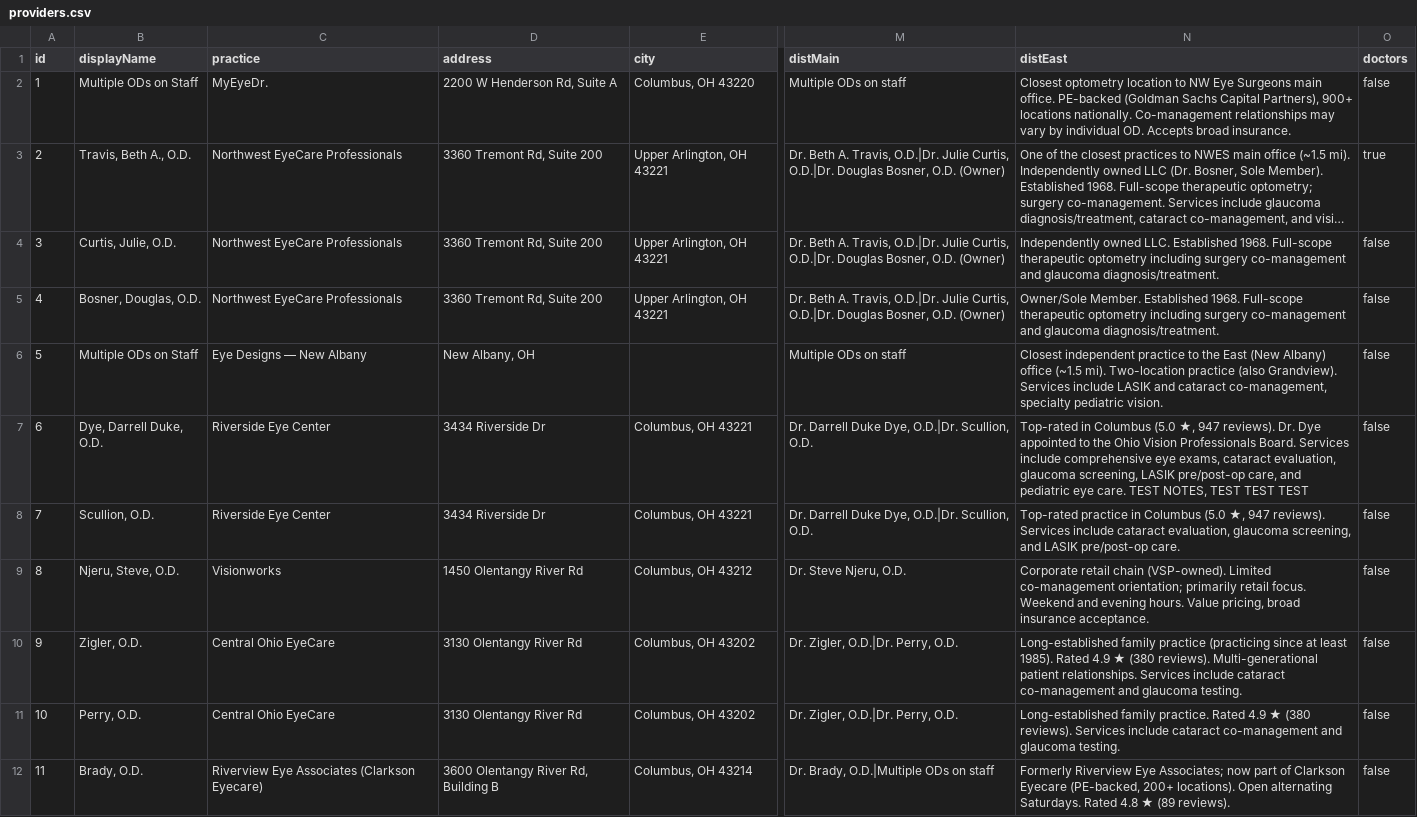
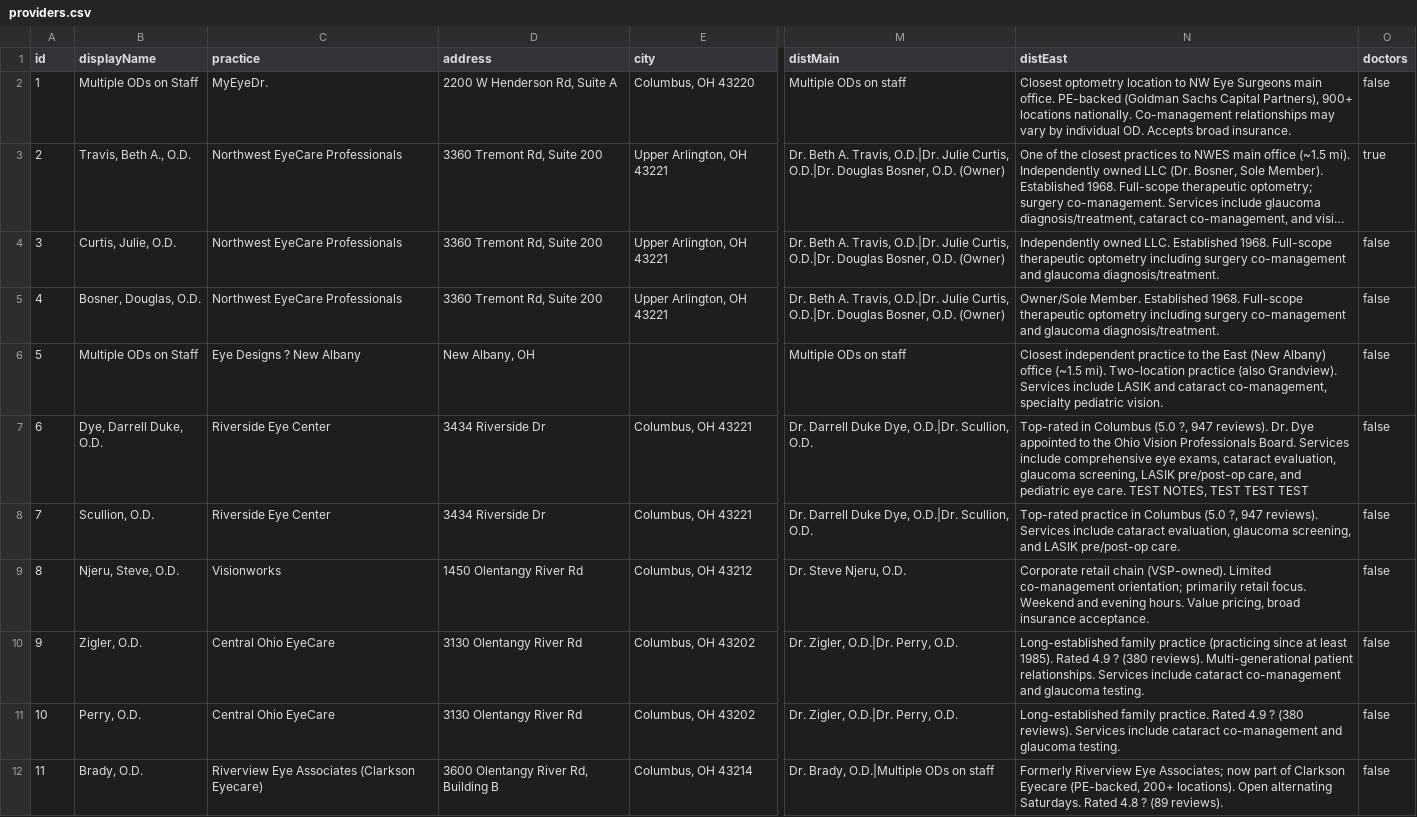
Before and after one commit to LuchoClaudeTools/nwes-providers, a CSV file: providers.csv, drawn as a sheet; only a part is shown, gaps mark what is left out; long unchanged cells end in …; the diff covers the shown part only; the diff names each change by its address in the sheet, - before the commit and + after, or states it on an @@ line.

```diff
--- a/providers.csv
+++ b/providers.csv
-C6 (practice): Eye Designs — New Albany
+C6 (practice): Eye Designs ? New Albany
-N7 (distEast): …Columbus (5.0 ★, 947 reviews).…
+N7 (distEast): …Columbus (5.0 ?, 947 reviews).…
-N8 (distEast): …Columbus (5.0 ★, 947 reviews).…
+N8 (distEast): …Columbus (5.0 ?, 947 reviews).…
-N10 (distEast): …Rated 4.9 ★ (380 reviews).…
+N10 (distEast): …Rated 4.9 ? (380 reviews).…
-N11 (distEast): …Rated 4.9 ★ (380 reviews).…
+N11 (distEast): …Rated 4.9 ? (380 reviews).…
-N12 (distEast): …Rated 4.8 ★ (89 reviews).
+N12 (distEast): …Rated 4.8 ? (89 reviews).
```
Also changed, not shown: 35 edited cells elsewhere in this file.
